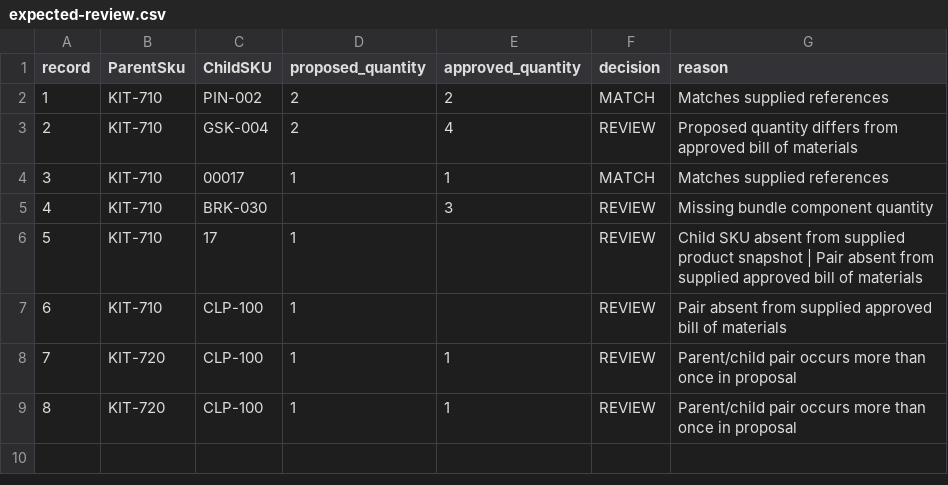
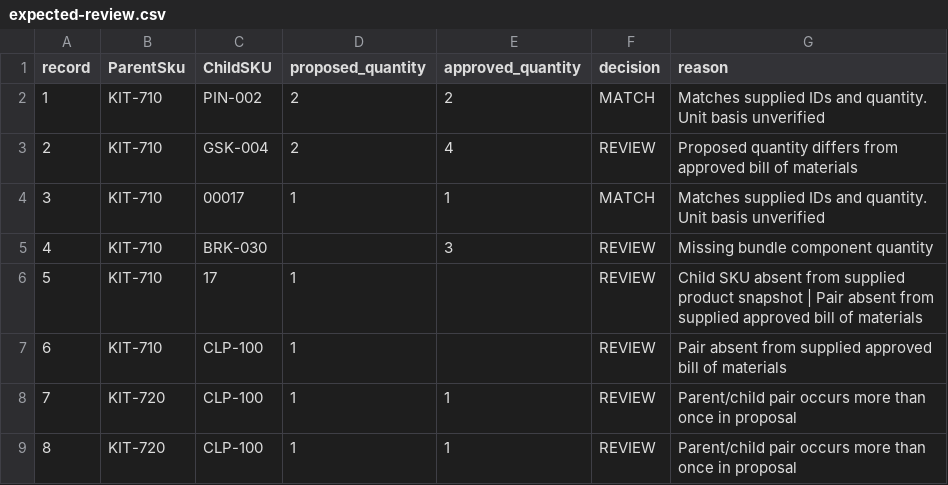
Before and after one commit to actions-marketplace-validations/hunterrosskonopasek-crypto_catalog-change-review, a CSV file: examples/znode-bundle-associations/expected-review.csv, drawn as a sheet.

Commit message:
Compare supplied component units in bundle quantity reviews

```diff
--- a/examples/znode-bundle-associations/expected-review.csv
+++ b/examples/znode-bundle-associations/expected-review.csv
@@ -1,5 +1,5 @@
 record,ParentSku,ChildSKU,proposed_quantity,approved_quantity,decision,reason
-1,KIT-710,PIN-002,2,2,MATCH,Matches supplied references
+1,KIT-710,PIN-002,2,2,MATCH,Matches supplied IDs and quantity. Unit basis unverified
 2,KIT-710,GSK-004,2,4,REVIEW,Proposed quantity differs from approved bill of materials
-3,KIT-710,00017,1,1,MATCH,Matches supplied references
+3,KIT-710,00017,1,1,MATCH,Matches supplied IDs and quantity. Unit basis unverified
 4,KIT-710,BRK-030,,3,REVIEW,Missing bundle component quantity
```
Also changed, not shown: 3 other files.
